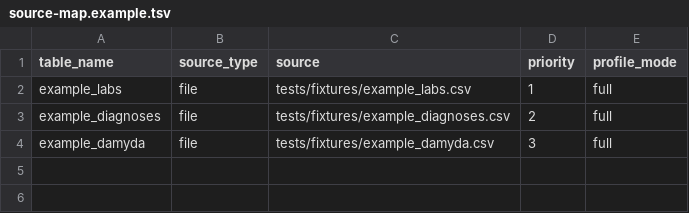
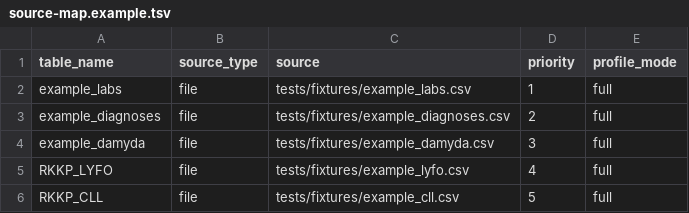
Before and after one commit to AlexanderOwenTaylor/DALY-CARE-ATLAS, a TSV file: config/source-map.example.tsv, drawn as a sheet; the diff names each change by its address in the sheet, - before the commit and + after, or states it on an @@ line.

```diff
--- a/config/source-map.example.tsv
+++ b/config/source-map.example.tsv
+row 5: RKKP_LYFO | file | tests/fixtures/example_lyfo.csv | 4 | full
+row 6: RKKP_CLL | file | tests/fixtures/example_cll.csv | 5 | full
```
Also changed, not shown: 13 other files.
